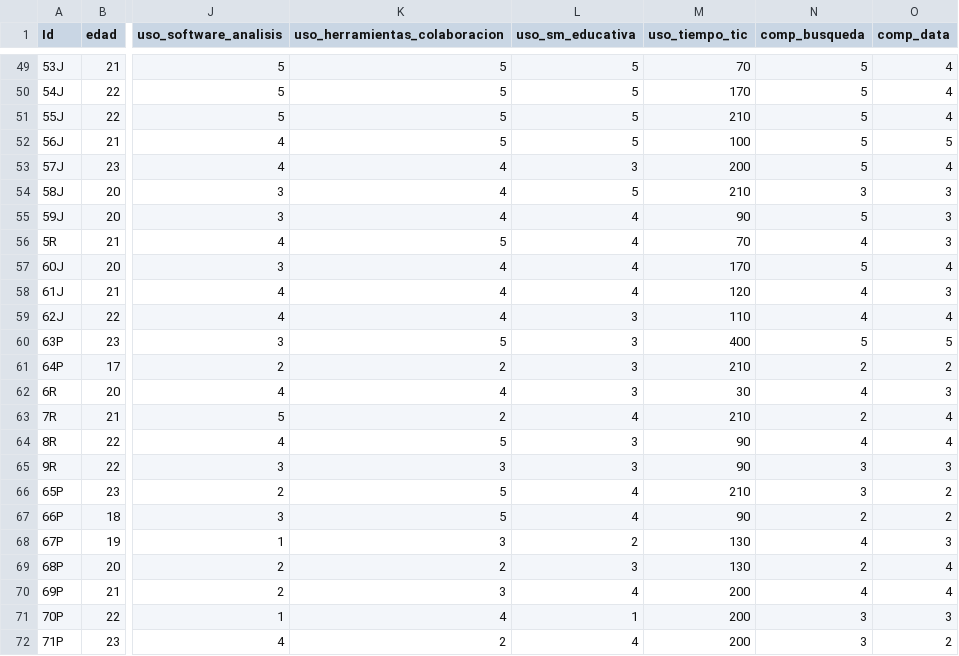
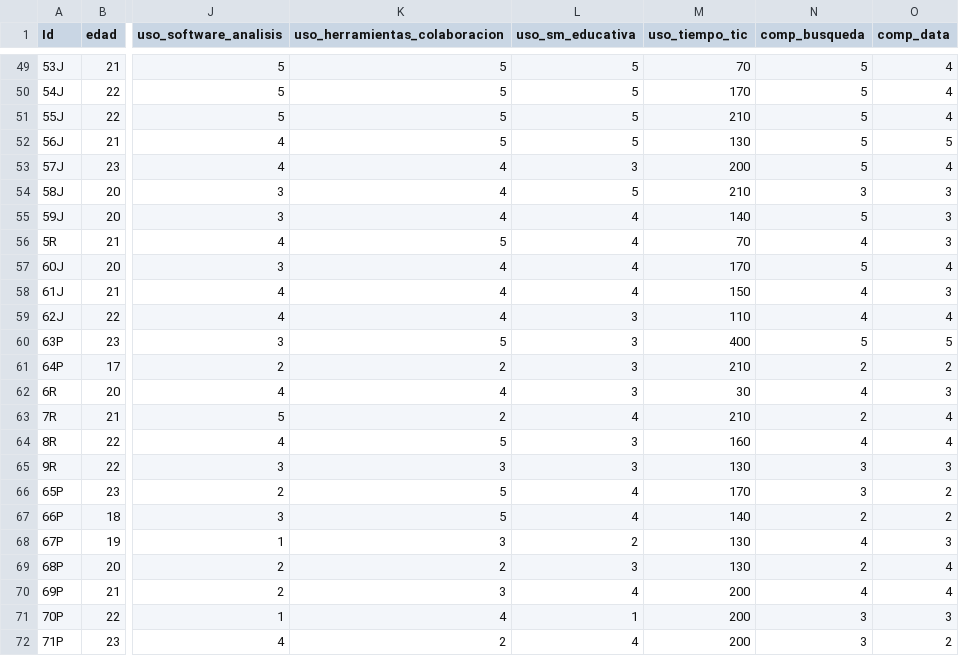
Before and after one commit to pranthony/Latex, a CSV file: Estadistica y probabilidad/MockData/finaldata.csv, drawn as a sheet; only a part is shown, gaps mark what is left out; the diff names each change by its address in the sheet, - before the commit and + after, or states it on an @@ line.

Commit message:
changed data2

```diff
--- a/Estadistica y probabilidad/MockData/finaldata.csv
+++ b/Estadistica y probabilidad/MockData/finaldata.csv
-M52 (uso_tiempo_tic): 100
+M52 (uso_tiempo_tic): 130
-M55 (uso_tiempo_tic): 90
+M55 (uso_tiempo_tic): 140
-M58 (uso_tiempo_tic): 120
+M58 (uso_tiempo_tic): 150
-M64 (uso_tiempo_tic): 90
+M64 (uso_tiempo_tic): 160
-M65 (uso_tiempo_tic): 90
+M65 (uso_tiempo_tic): 130
-M66 (uso_tiempo_tic): 210
+M66 (uso_tiempo_tic): 170
-M67 (uso_tiempo_tic): 90
+M67 (uso_tiempo_tic): 140
```
